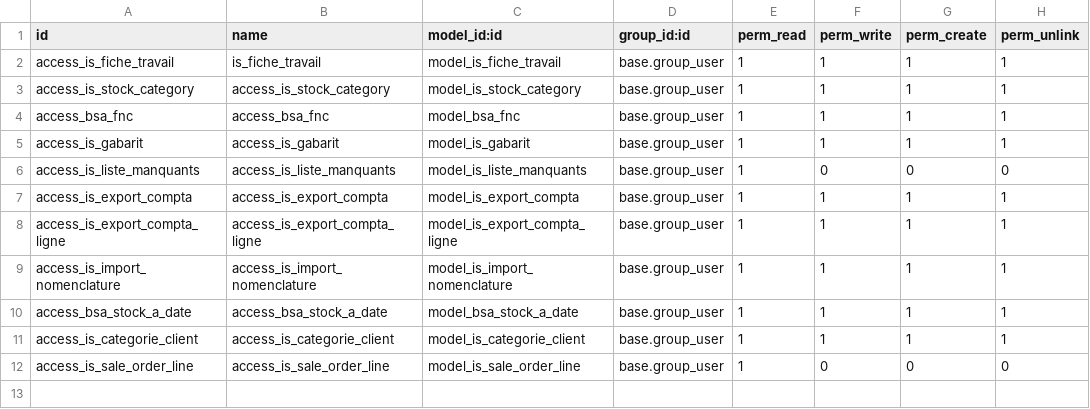
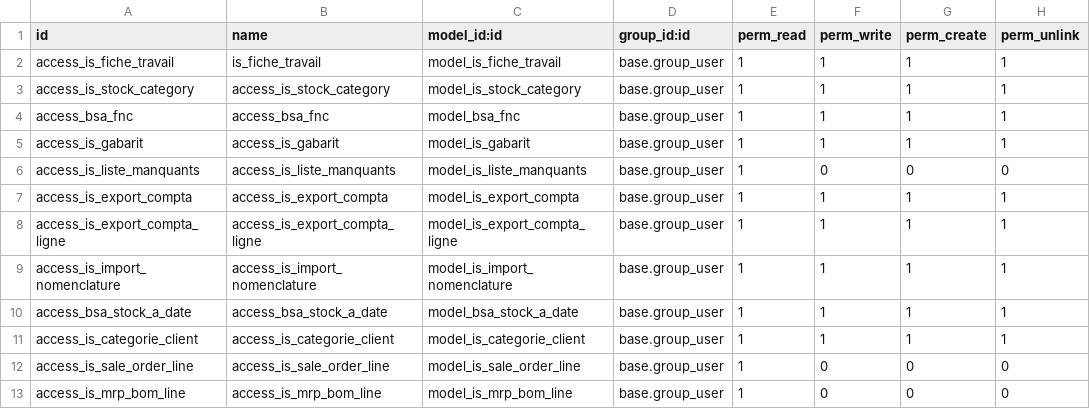
Before and after one commit to tonygalmiche/is_bsa, a CSV file: security/ir.model.access.csv, drawn as a sheet.

Commit message:
add is_mrp_bom_line

```diff
--- a/security/ir.model.access.csv
+++ b/security/ir.model.access.csv
@@ -12 +12,2 @@ access_is_categorie_client,access_is_categorie_client,model_is_categorie_client,
 access_is_sale_order_line,access_is_sale_order_line,model_is_sale_order_line,base.group_user,1,0,0,0
+access_is_mrp_bom_line,access_is_mrp_bom_line,model_is_mrp_bom_line,base.group_user,1,0,0,0
```
Also changed, not shown: 5 other files.
